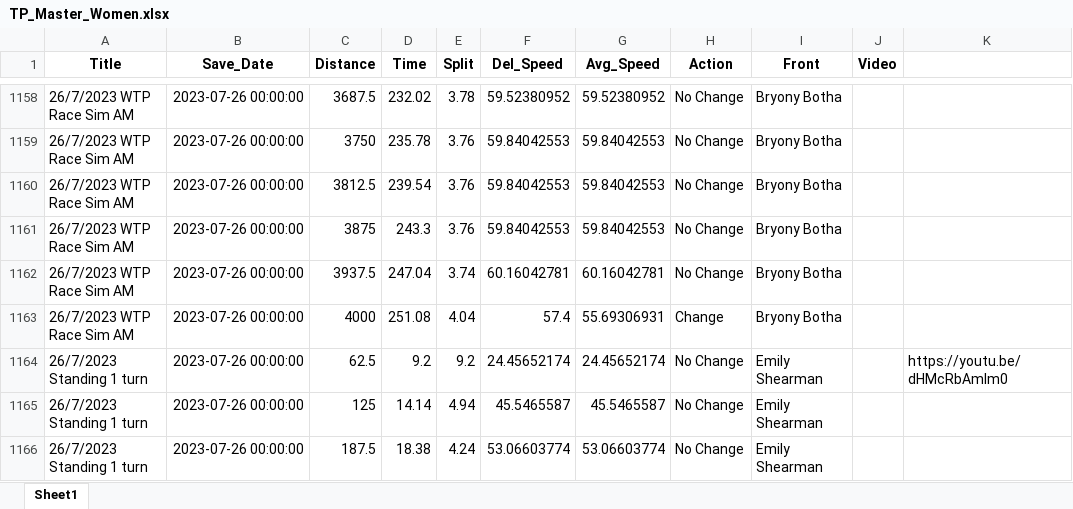
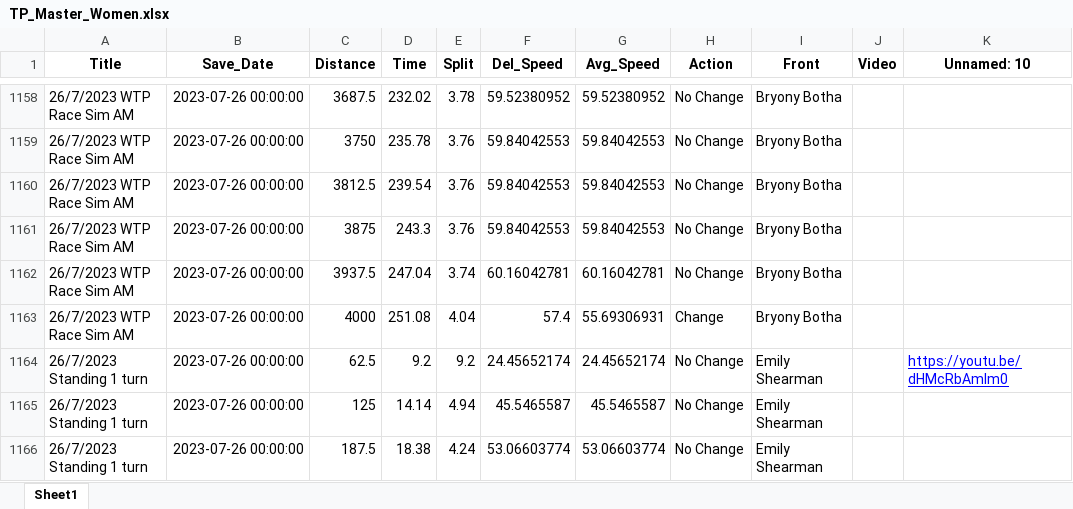
Before and after one commit to Bremz09/CNZPD, an Excel workbook: pages/video_analysis/TP_Master_Women.xlsx, sheet Sheet1, drawn as a sheet; only a part is shown, gaps mark what is left out; values as stored, in another font and other column widths than the file's, no borders; the diff covers the shown part only; the diff names each change by its address in the sheet, - before the commit and + after, or states it on an @@ line.

```diff
--- a/pages/video_analysis/TP_Master_Women.xlsx (sheet Sheet1)
+++ b/pages/video_analysis/TP_Master_Women.xlsx (sheet Sheet1)
-K1: (empty)
+K1: Unnamed: 10
@@ K1164 underline: off → on, text colour: black → #0000FF @@
```
Also changed, not shown: 64 added rows elsewhere in this sheet, pages/video_analysis/TP_Master_Men.xlsx.
